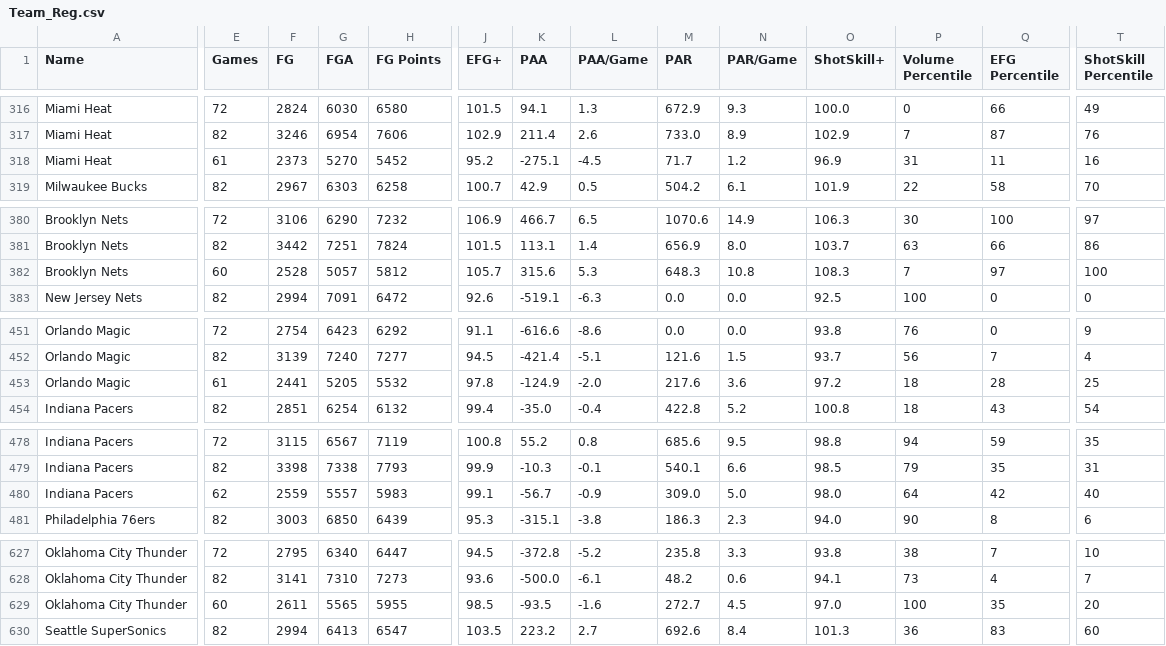
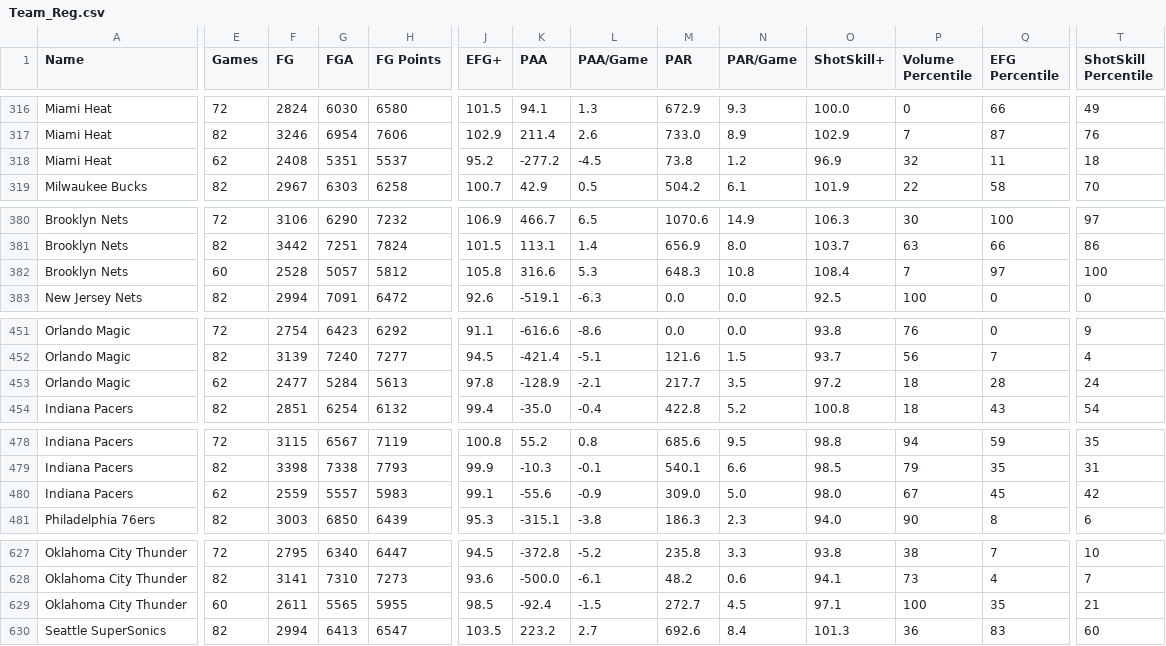
Before and after one commit to Connor-R/nba_shot_charts, a CSV file: csvs/leaderboards/Team_Reg.csv, drawn as a sheet; only a part is shown, gaps mark what is left out; the diff covers the shown part only; the diff names each change by its address in the sheet, - before the commit and + after, or states it on an @@ line.

```diff
--- a/csvs/leaderboards/Team_Reg.csv
+++ b/csvs/leaderboards/Team_Reg.csv
-E318 (Games): 61
+E318 (Games): 62
-F318 (FG): 2373
+F318 (FG): 2408
-G318 (FGA): 5270
+G318 (FGA): 5351
-H318 (FG Points): 5452
+H318 (FG Points): 5537
-K318 (PAA): -275.1
+K318 (PAA): -277.2
-M318 (PAR): 71.7
+M318 (PAR): 73.8
-P318 (Volume Percentile): 31
+P318 (Volume Percentile): 32
-T318 (ShotSkill Percentile): 16
+T318 (ShotSkill Percentile): 18
-J382 (EFG+): 105.7
+J382 (EFG+): 105.8
-K382 (PAA): 315.6
+K382 (PAA): 316.6
-O382 (ShotSkill+): 108.3
+O382 (ShotSkill+): 108.4
-E453 (Games): 61
+E453 (Games): 62
-F453 (FG): 2441
+F453 (FG): 2477
-G453 (FGA): 5205
+G453 (FGA): 5284
-H453 (FG Points): 5532
+H453 (FG Points): 5613
-K453 (PAA): -124.9
+K453 (PAA): -128.9
-L453 (PAA/Game): -2.0
+L453 (PAA/Game): -2.1
-M453 (PAR): 217.6
+M453 (PAR): 217.7
-N453 (PAR/Game): 3.6
+N453 (PAR/Game): 3.5
-T453 (ShotSkill Percentile): 25
+T453 (ShotSkill Percentile): 24
-K480 (PAA): -56.7
+K480 (PAA): -55.6
-P480 (Volume Percentile): 64
+P480 (Volume Percentile): 67
-Q480 (EFG Percentile): 42
+Q480 (EFG Percentile): 45
-T480 (ShotSkill Percentile): 40
+T480 (ShotSkill Percentile): 42
-K629 (PAA): -93.5
+K629 (PAA): -92.4
-L629 (PAA/Game): -1.6
+L629 (PAA/Game): -1.5
-O629 (ShotSkill+): 97.0
+O629 (ShotSkill+): 97.1
-T629 (ShotSkill Percentile): 20
+T629 (ShotSkill Percentile): 21
```
Also changed, not shown: 105 edited cells elsewhere in this file, csvs/leaderboards/Player_Reg_Career.csv, 1 other file.
